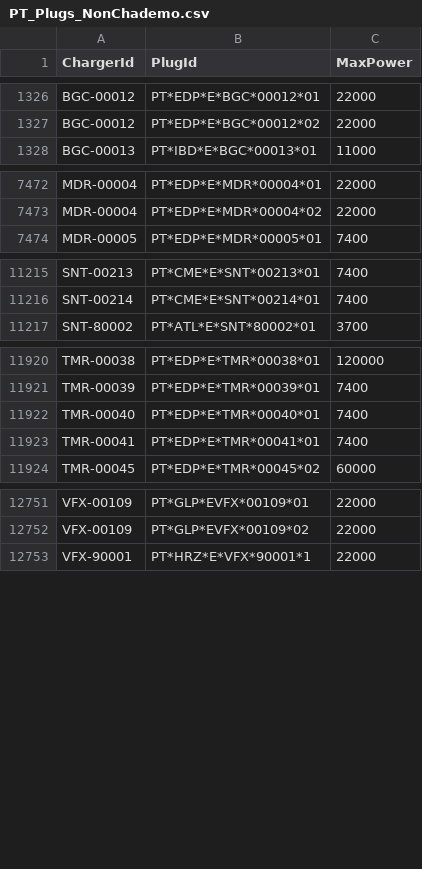
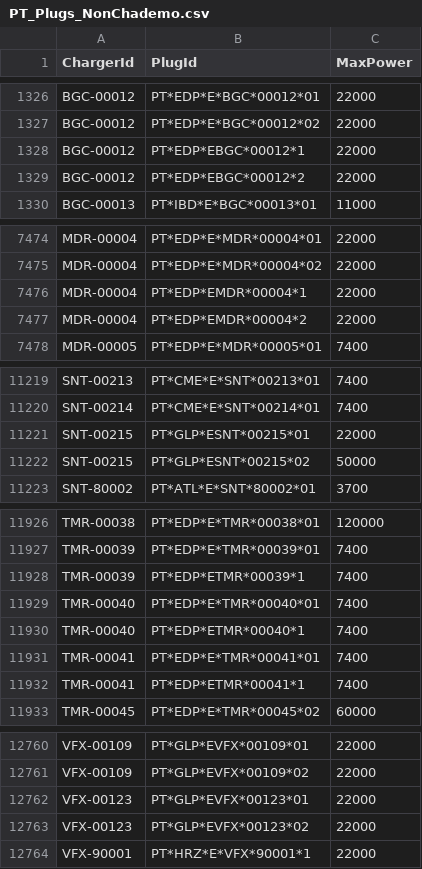
Before and after one commit to pmreis/emobility, a CSV file: data/outputs/PT_Plugs_NonChademo.csv, drawn as a sheet; only a part is shown, gaps mark what is left out; the diff names each change by its address in the sheet, - before the commit and + after, or states it on an @@ line.

```diff
--- a/data/outputs/PT_Plugs_NonChademo.csv
+++ b/data/outputs/PT_Plugs_NonChademo.csv
+row 1328: BGC-00012 | PT*EDP*EBGC*00012*1 | 22000
+row 1329: BGC-00012 | PT*EDP*EBGC*00012*2 | 22000
+row 7476: MDR-00004 | PT*EDP*EMDR*00004*1 | 22000
+row 7477: MDR-00004 | PT*EDP*EMDR*00004*2 | 22000
+row 11221: SNT-00215 | PT*GLP*ESNT*00215*01 | 22000
+row 11222: SNT-00215 | PT*GLP*ESNT*00215*02 | 50000
+row 11928: TMR-00039 | PT*EDP*ETMR*00039*1 | 7400
+row 11930: TMR-00040 | PT*EDP*ETMR*00040*1 | 7400
+row 11932: TMR-00041 | PT*EDP*ETMR*00041*1 | 7400
+row 12762: VFX-00123 | PT*GLP*EVFX*00123*01 | 22000
+row 12763: VFX-00123 | PT*GLP*EVFX*00123*02 | 22000
```
Also changed, not shown: data/outputs/PT_Chargers.csv, data/outputs/PT_Chargers_Per_District.csv, 4 other files.
